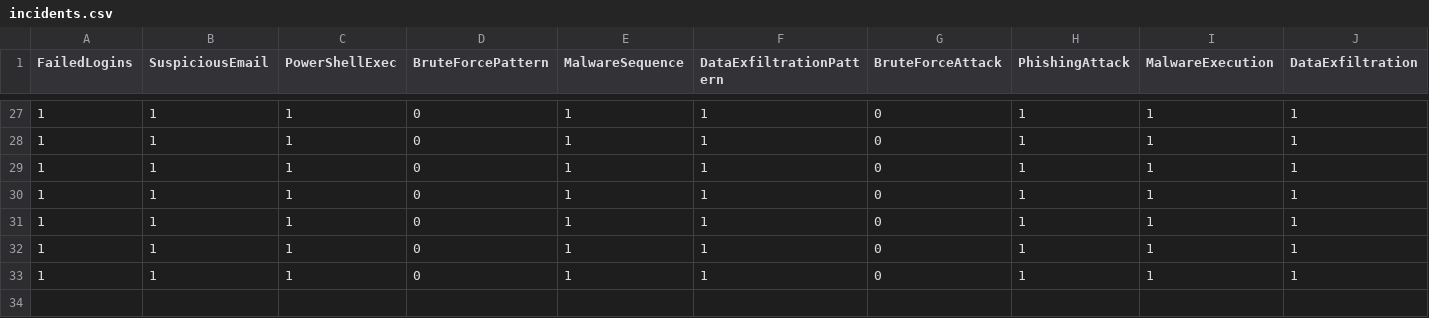
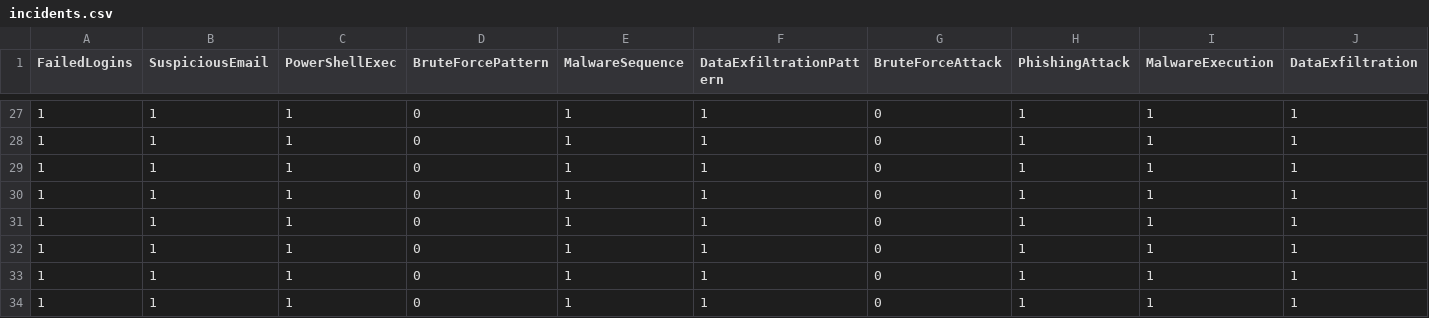
Before and after one commit to meghanavl/Incident-Response-Management-System, a CSV file: data/incidents.csv, drawn as a sheet; only a part is shown, gaps mark what is left out.

```diff
--- a/data/incidents.csv
+++ b/data/incidents.csv
@@ -33 +33,2 @@ FailedLogins,SuspiciousEmail,PowerShellExec,BruteForcePattern,MalwareSequence,Da
 1,1,1,0,1,1,0,1,1,1
+1,1,1,0,1,1,0,1,1,1
```
Also changed, not shown: 7 other files.
